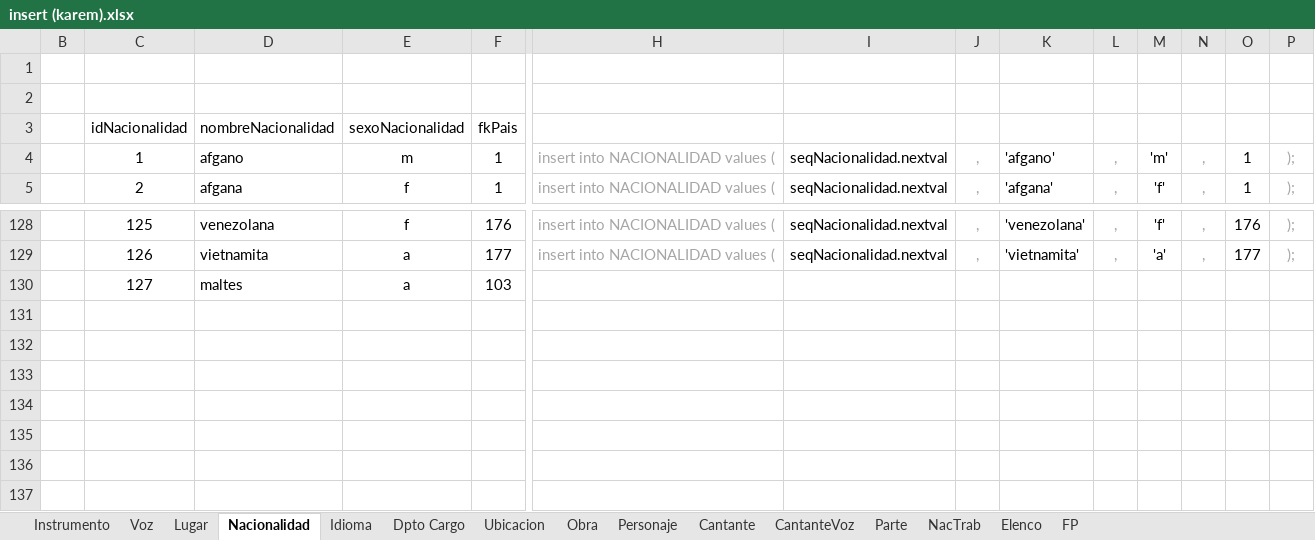
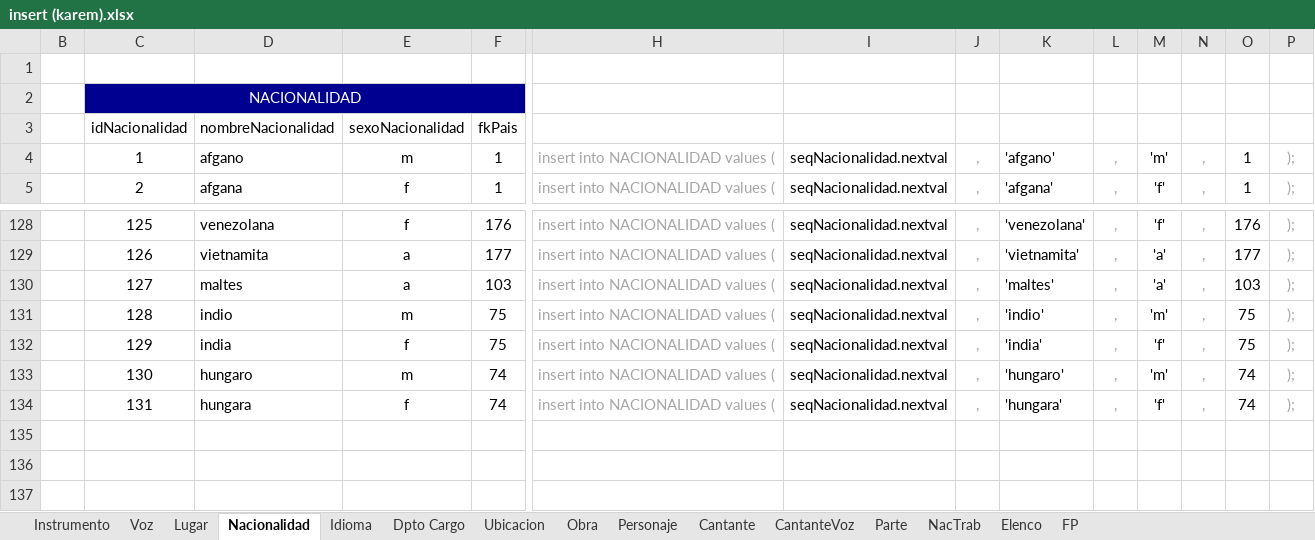
Before and after one commit to Isaac6702/base-de-datos-proy-isaackaremali, an Excel workbook: insert (karem).xlsx, sheet Nacionalidad, drawn as a sheet; only a part is shown, gaps mark what is left out; values as stored, in another font and other column widths than the file's, no borders; table styles not drawn; removed rows and columns are numbered as before the commit, all else as after; rows hold the shown columns only; the diff names each change by its address in the sheet, - before the commit and + after, or states it on an @@ line.

```diff
--- a/insert (karem).xlsx (sheet Nacionalidad)
+++ b/insert (karem).xlsx (sheet Nacionalidad)
-C2: (empty)
+C2: NACIONALIDAD
-C2:F2 fill: none
+C2:F2 fill: #000090
+C2:F2 merged
-row 130:  | 127 | maltes | a | 103
-row 130: (empty)
+row 130:  | 127 | maltes | a | 103 | insert into NACIONALIDAD values ( | seqNacionalidad.nextval | , | 'maltes' | , | 'a' | , | 103 | );
-row 131: (empty)
+row 131:  | 128 | indio | m | 75 | insert into NACIONALIDAD values ( | seqNacionalidad.nextval | , | 'indio' | , | 'm' | , | 75 | );
-row 132: (empty)
+row 132:  | 129 | india | f | 75 | insert into NACIONALIDAD values ( | seqNacionalidad.nextval | , | 'india' | , | 'f' | , | 75 | );
-row 133: (empty)
+row 133:  | 130 | hungaro | m | 74 | insert into NACIONALIDAD values ( | seqNacionalidad.nextval | , | 'hungaro' | , | 'm' | , | 74 | );
+row 134:  | 131 | hungara | f | 74 | insert into NACIONALIDAD values ( | seqNacionalidad.nextval | , | 'hungara' | , | 'f' | , | 74 | );
```
Also changed, not shown: sheet Lugar, insert parte II (karem).xlsx.
